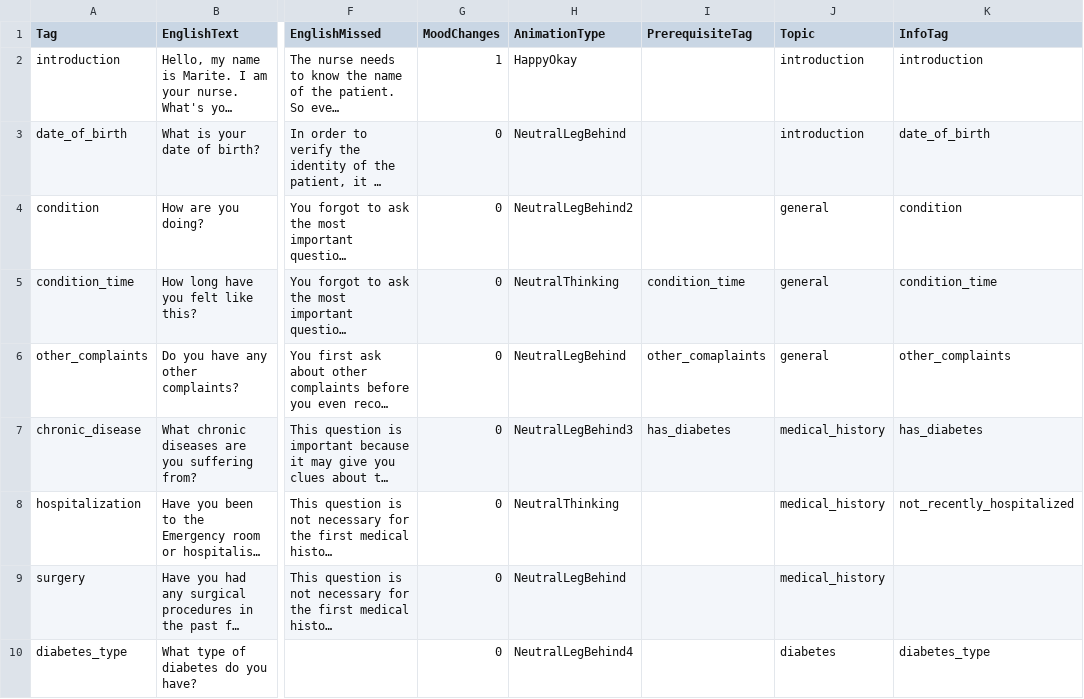
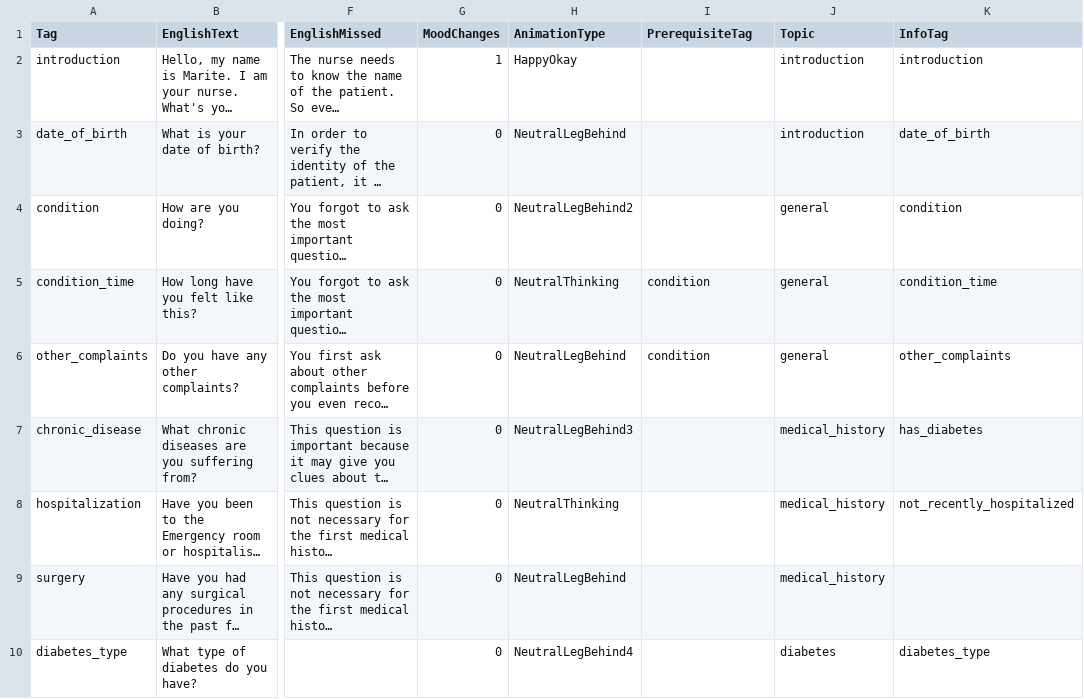
Before and after one commit to XRINTAMT/DTNET, a CSV file: Assets/Resources/Localization/S2P4.csv, drawn as a sheet; only a part is shown, gaps mark what is left out; long unchanged cells end in …; the diff names each change by its address in the sheet, - before the commit and + after, or states it on an @@ line.

```diff
--- a/Assets/Resources/Localization/S2P4.csv
+++ b/Assets/Resources/Localization/S2P4.csv
-I5 (PrerequisiteTag): condition_time
+I5 (PrerequisiteTag): condition
-I6 (PrerequisiteTag): other_comaplaints
+I6 (PrerequisiteTag): condition
-I7 (PrerequisiteTag): has_diabetes
+I7 (PrerequisiteTag): (empty)
```
Also changed, not shown: 3 other files.
